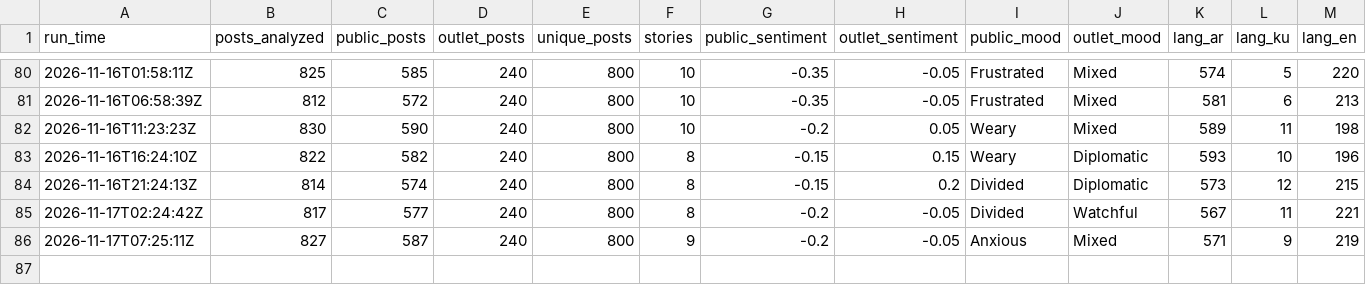
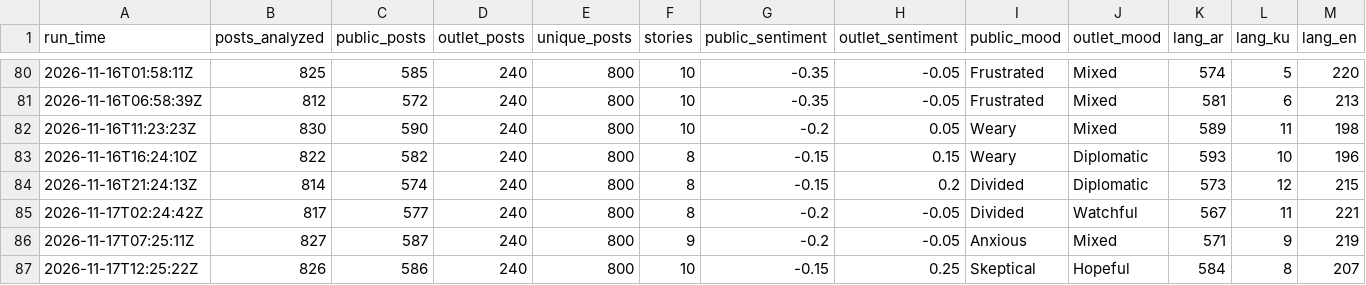
Before and after one commit to Brunopomodoro/syria-narrative-tracker, a CSV file: data/exports/2026-11/runs.csv, drawn as a sheet; only a part is shown, gaps mark what is left out; rows hold the shown columns only; the diff names each change by its address in the sheet, - before the commit and + after, or states it on an @@ line.

```diff
--- a/data/exports/2026-11/runs.csv
+++ b/data/exports/2026-11/runs.csv
+row 87: 2026-11-17T12:25:22Z | 826 | 586 | 240 | 800 | 10 | -0.15 | 0.25 | Skeptical | Hopeful | 584 | 8 | 207
```
Also changed, not shown: data/exports/2026-11/themes.csv, 55 other files.
